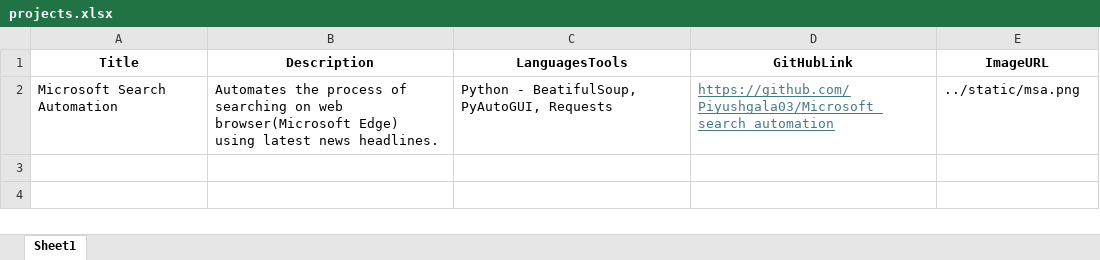
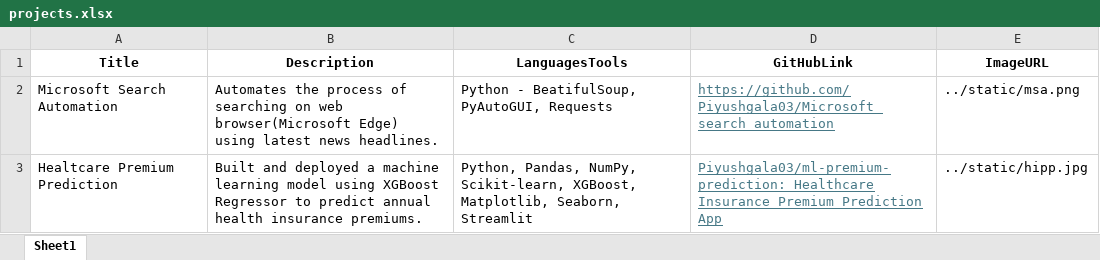
Before and after one commit to Piyushgala03/piyush-gala-portfolio, an Excel workbook: data/projects.xlsx, sheet Sheet1, drawn as a sheet; values as stored, in another font and other column widths than the file's, no borders; the diff names each change by its address in the sheet, - before the commit and + after, or states it on an @@ line.

```diff
--- a/data/projects.xlsx (sheet Sheet1)
+++ b/data/projects.xlsx (sheet Sheet1)
+row 3: Healtcare Premium Prediction | Built and deployed a machine learning model using XGBoost Regressor to predict annual health insurance premiums. | Python, Pandas, NumPy, Scikit-learn, XGBoost, Matplotlib, Seaborn, Streamlit | Piyushgala03/ml-premium-prediction: Healthcare Insurance Premium Prediction App | ../static/hipp.jpg
```
Also changed, not shown: 7 other files.
